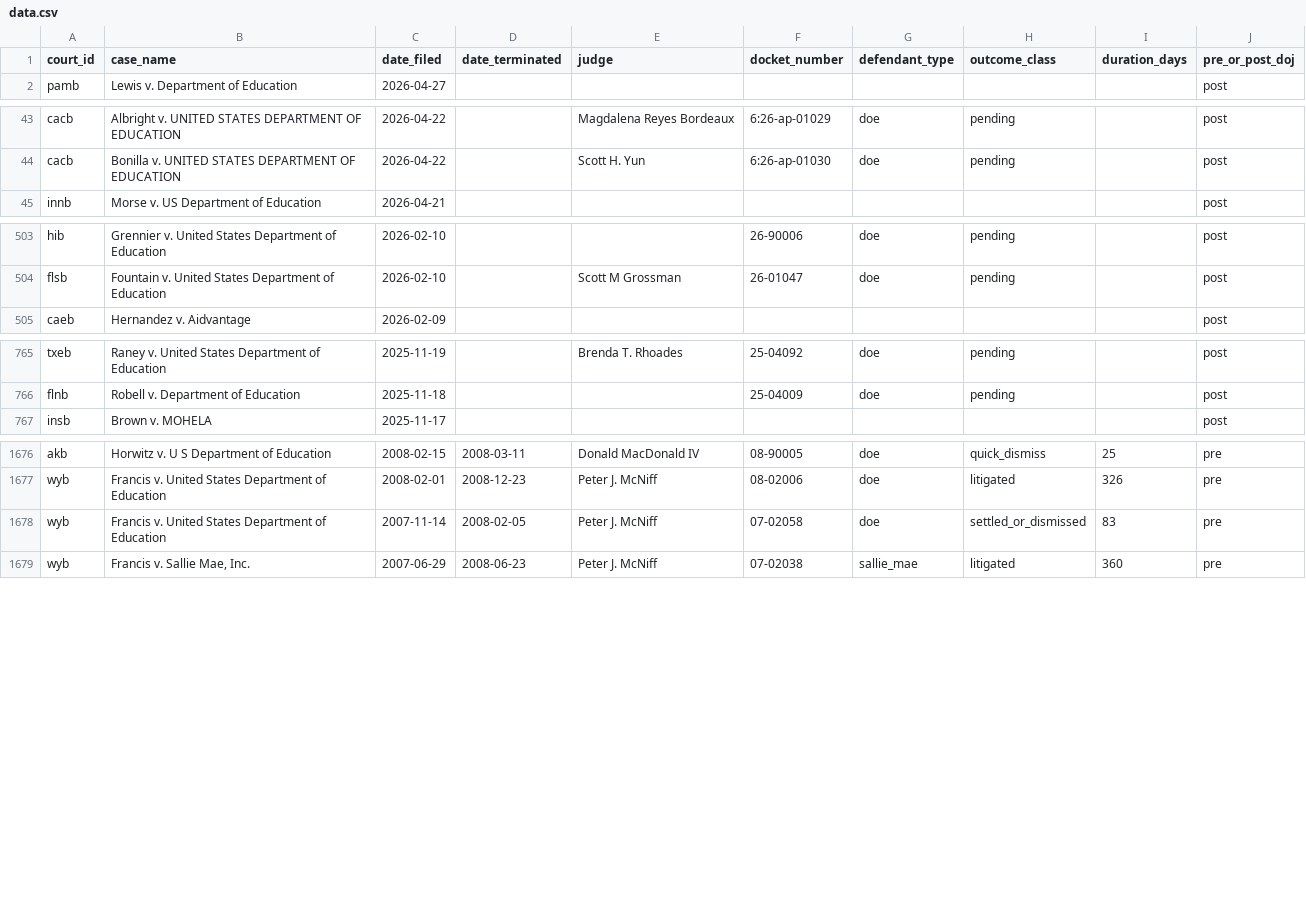
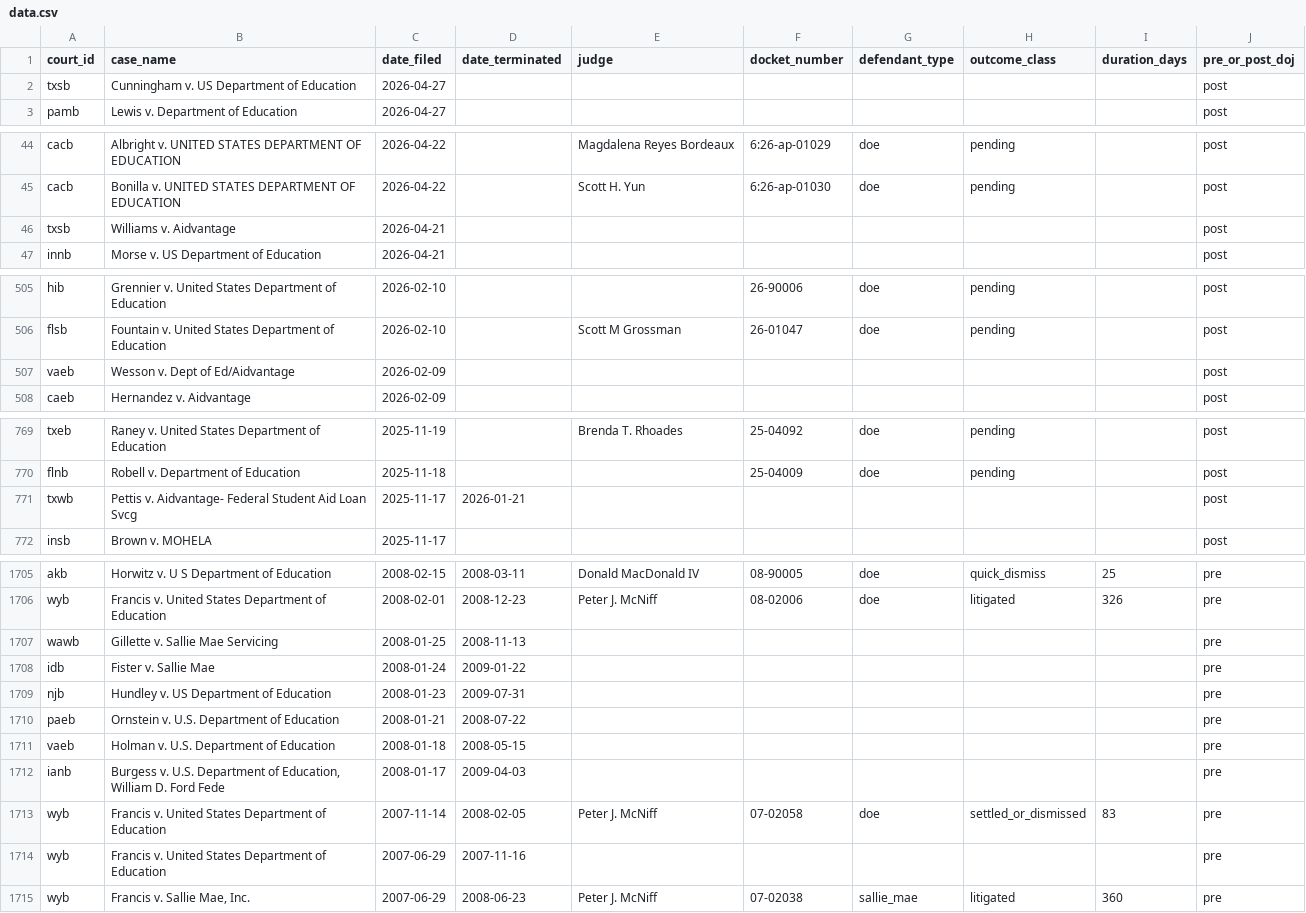
Before and after one commit to openbankruptcyproject/523a8, a CSV file: data.csv, drawn as a sheet; only a part is shown, gaps mark what is left out; the diff covers the shown part only.

```diff
--- a/data.csv
+++ b/data.csv
@@ -1,2 +1,3 @@
 court_id,case_name,date_filed,date_terminated,judge,docket_number,defendant_type,outcome_class,duration_days,pre_or_post_doj
+txsb,Cunningham v. US Department of Education,2026-04-27,,,,,,,post
 pamb,Lewis v. Department of Education,2026-04-27,,,,,,,post
@@ -44,2 +45,3 @@ cacb,Albright v. UNITED STATES DEPARTMENT OF EDUCATION,2026-04-22,,Magdalena Rey
 cacb,Bonilla v. UNITED STATES DEPARTMENT OF EDUCATION,2026-04-22,,Scott H. Yun,6:26-ap-01030,doe,pending,,post
+txsb,Williams v. Aidvantage,2026-04-21,,,,,,,post
 innb,Morse v. US Department of Education,2026-04-21,,,,,,,post
@@ -504,2 +506,3 @@ hib,Grennier v. United States Department of Education,2026-02-10,,,26-90006,doe,
 flsb,Fountain v. United States Department of Education,2026-02-10,,Scott M Grossman,26-01047,doe,pending,,post
+vaeb,Wesson v. Dept of Ed/Aidvantage,2026-02-09,,,,,,,post
 caeb,Hernandez v. Aidvantage,2026-02-09,,,,,,,post
@@ -766,2 +770,3 @@ txeb,Raney v. United States Department of Education,2025-11-19,,Brenda T. Rhoade
 flnb,Robell v. Department of Education,2025-11-18,,,25-04009,doe,pending,,post
+txwb,Pettis v. Aidvantage- Federal Student Aid Loan Svcg,2025-11-17,2026-01-21,,,,,,post
 insb,Brown v. MOHELA,2025-11-17,,,,,,,post
@@ -1677,3 +1706,10 @@ akb,Horwitz v. U S Department of Education,2008-02-15,2008-03-11,Donald MacDonal
 wyb,Francis v. United States Department of Education,2008-02-01,2008-12-23,Peter J. McNiff,08-02006,doe,litigated,326,pre
+wawb,Gillette v. Sallie Mae Servicing,2008-01-25,2008-11-13,,,,,,pre
+idb,Fister v. Sallie Mae,2008-01-24,2009-01-22,,,,,,pre
+njb,Hundley v. US Department of Education,2008-01-23,2009-07-31,,,,,,pre
+paeb,Ornstein v. U.S. Department of Education,2008-01-21,2008-07-22,,,,,,pre
+vaeb,Holman v. U.S. Department of Education,2008-01-18,2008-05-15,,,,,,pre
+ianb,"Burgess v. U.S. Department of Education, William D. Ford Fede",2008-01-17,2009-04-03,,,,,,pre
 wyb,Francis v. United States Department of Education,2007-11-14,2008-02-05,Peter J. McNiff,07-02058,doe,settled_or_dismissed,83,pre
+wyb,Francis v. United States Department of Education,2007-06-29,2007-11-16,,,,,,pre
 wyb,"Francis v. Sallie Mae, Inc.",2007-06-29,2008-06-23,Peter J. McNiff,07-02038,sallie_mae,litigated,360,pre
```
Also changed, not shown: 25 added rows elsewhere in this file.
